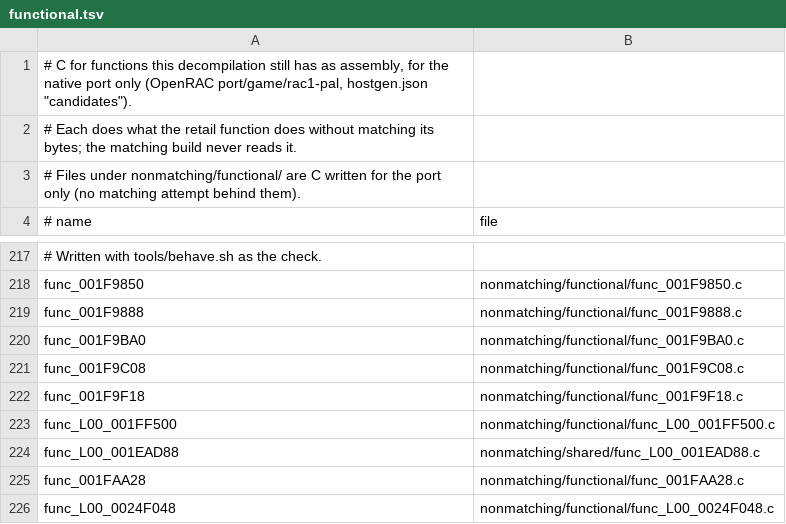
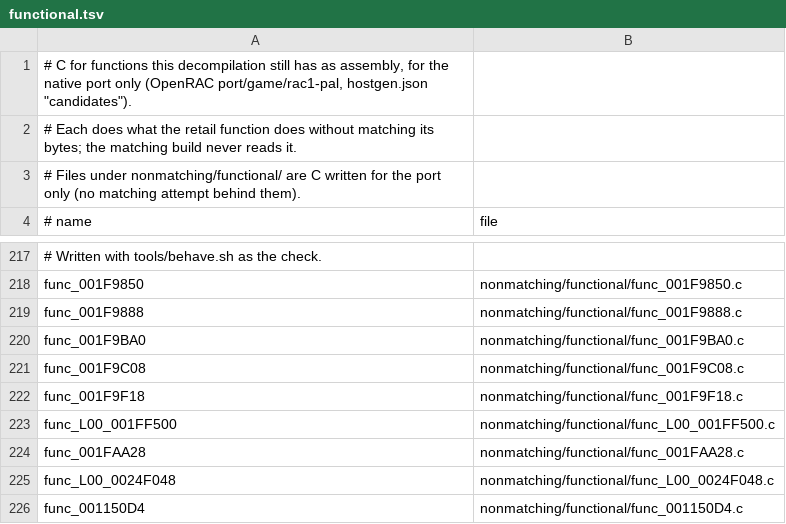
Before and after one commit to Drustburn/rac1-decomp, a TSV file: nonmatching/functional.tsv, drawn as a sheet; only a part is shown, gaps mark what is left out; the shorter side is filled out with more unchanged rows.

```diff
--- a/nonmatching/functional.tsv
+++ b/nonmatching/functional.tsv
@@ -223,3 +223,2 @@ func_001F9F18	nonmatching/functional/func_001F9F18.c
 func_L00_001FF500	nonmatching/functional/func_L00_001FF500.c
-func_L00_001EAD88	nonmatching/shared/func_L00_001EAD88.c
 func_001FAA28	nonmatching/functional/func_001FAA28.c
```
Also changed, not shown: 10 other files.
